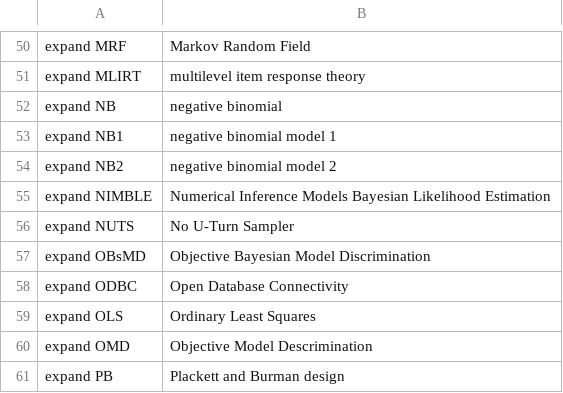
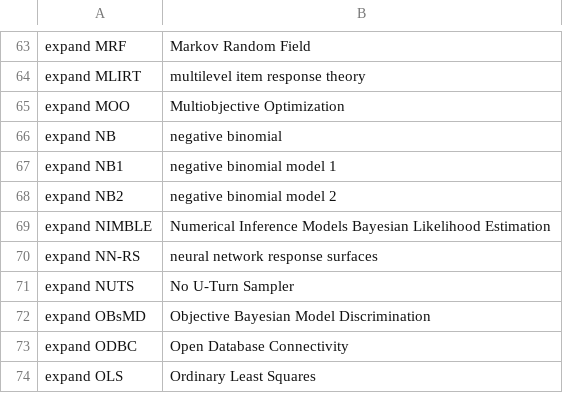
Before and after one commit to MooersLab/bayesian-data-analysis-voice-in, a CSV file: bda.csv, drawn as a sheet; only a part is shown, gaps mark what is left out; the shorter side is filled out with more unchanged rows; the diff covers the shown part only.

```diff
--- a/bda.csv
+++ b/bda.csv
@@ -51,2 +64,3 @@ expand MRF,Markov Random Field
 expand MLIRT,multilevel item response theory
+expand MOO,Multiobjective Optimization
 expand NB,negative binomial
@@ -55,2 +69,3 @@ expand NB2,negative binomial model 2
 expand NIMBLE,Numerical Inference Models Bayesian Likelihood Estimation
+expand NN-RS,neural network response surfaces
 expand NUTS,No U-Turn Sampler
```
Also changed, not shown: 18 added rows and 1 edited cell elsewhere in this file.
